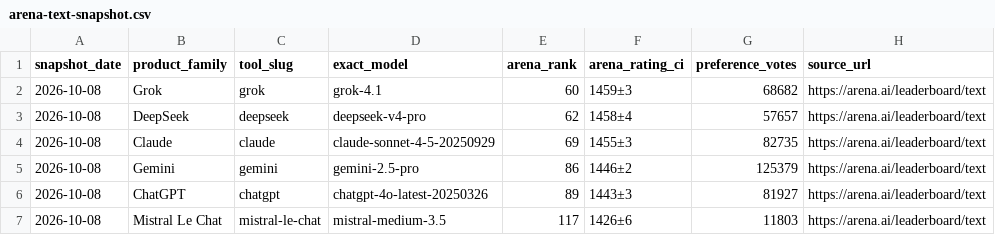
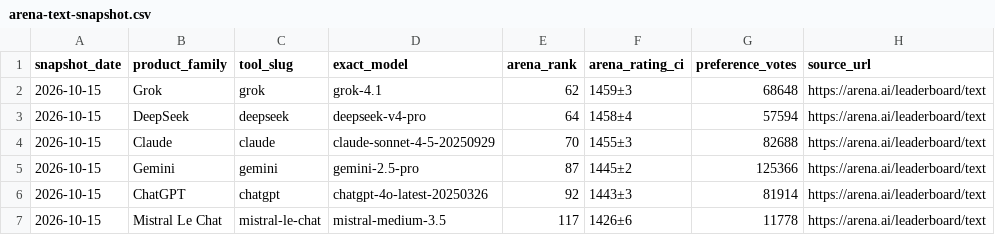
Before and after one commit to gzikry/aitoolsessentials, a CSV file: downloads/arena-text-snapshot.csv, drawn as a sheet; only a part is shown; the diff names each change by its address in the sheet, - before the commit and + after, or states it on an @@ line.

Commit message:
Benchmark refresh 2026-10-19 (weekly job output, validated)
Arena text board moved to the 2026-10-15 snapshot (416 models, read via the
rendered board plus its embedded JSON); LiveBench published a 2.0 release
dated 2026-10-14, kept separate from the v1 June table; SWE-bench Verified
labels now carry harness versions. Committed as generated so the tree the
next pipeline run builds on is consistent.

```diff
--- a/downloads/arena-text-snapshot.csv
+++ b/downloads/arena-text-snapshot.csv
-A2:A7 (snapshot_date): 2026-10-08
+A2:A7 (snapshot_date): 2026-10-15
-E2 (arena_rank): 60
+E2 (arena_rank): 62
-G2 (preference_votes): 68682
+G2 (preference_votes): 68648
-E3 (arena_rank): 62
+E3 (arena_rank): 64
-G3 (preference_votes): 57657
+G3 (preference_votes): 57594
-E4 (arena_rank): 69
+E4 (arena_rank): 70
-G4 (preference_votes): 82735
+G4 (preference_votes): 82688
-E5 (arena_rank): 86
+E5 (arena_rank): 87
-F5 (arena_rating_ci): 1446±2
+F5 (arena_rating_ci): 1445±2
-G5 (preference_votes): 125379
+G5 (preference_votes): 125366
-E6 (arena_rank): 89
+E6 (arena_rank): 92
-G6 (preference_votes): 81927
+G6 (preference_votes): 81914
-G7 (preference_votes): 11803
+G7 (preference_votes): 11778
```
Also changed, not shown: 24 other files.
